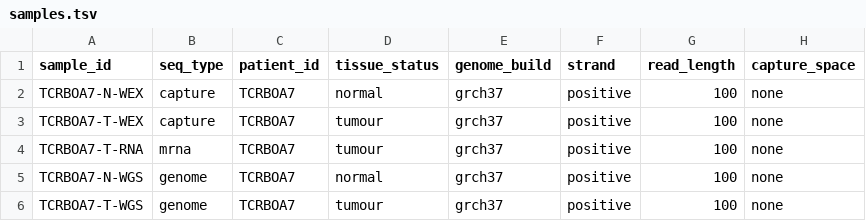
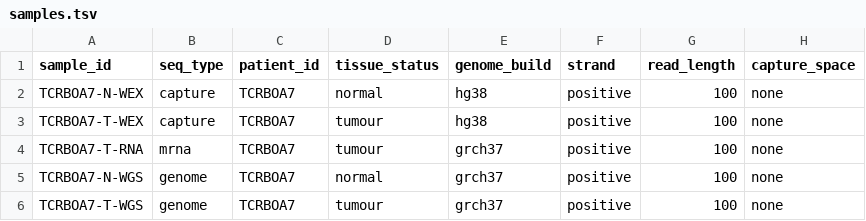
Before and after one commit to LCR-BCCRC/lcr-modules, a TSV file: demo/data/samples.tsv, drawn as a sheet.

Commit message:
demo: new structure

```diff
--- a/demo/data/samples.tsv
+++ b/demo/data/samples.tsv
@@ -1,4 +1,4 @@
 sample_id	seq_type	patient_id	tissue_status	genome_build	strand	read_length	capture_space
-TCRBOA7-N-WEX	capture	TCRBOA7	normal	grch37	positive	100	none
-TCRBOA7-T-WEX	capture	TCRBOA7	tumour	grch37	positive	100	none
+TCRBOA7-N-WEX	capture	TCRBOA7	normal	hg38	positive	100	none
+TCRBOA7-T-WEX	capture	TCRBOA7	tumour	hg38	positive	100	none
 TCRBOA7-T-RNA	mrna	TCRBOA7	tumour	grch37	positive	100	none
```
Also changed, not shown: 22 other files.
